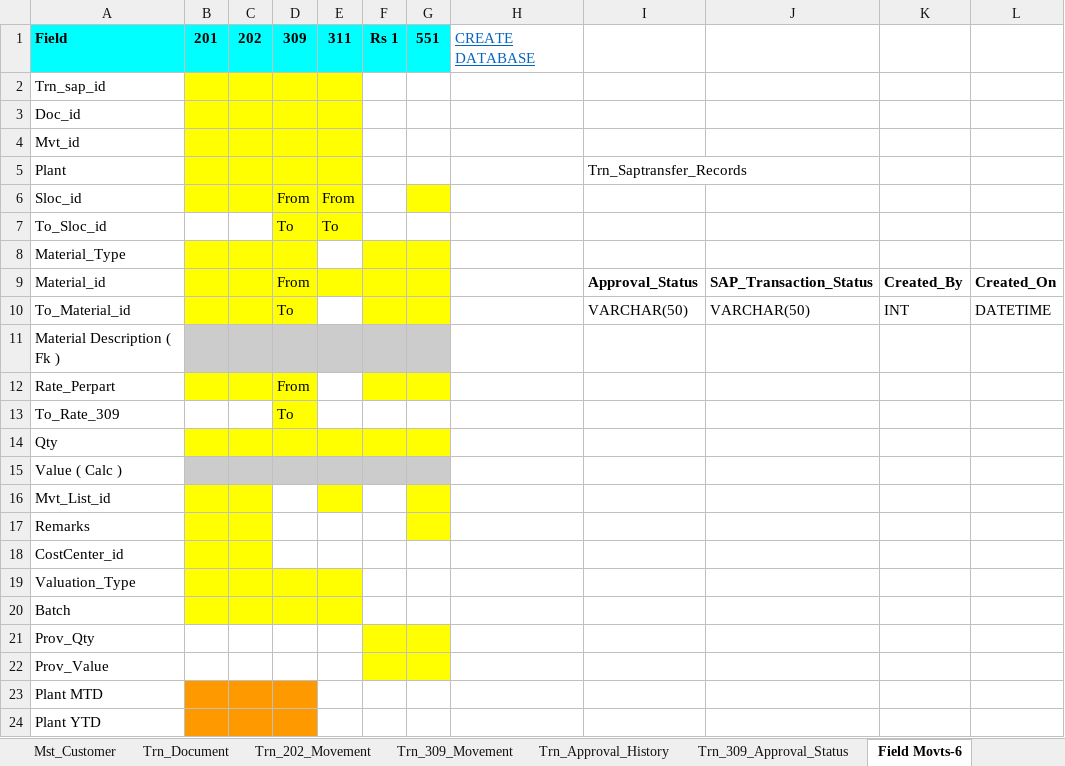
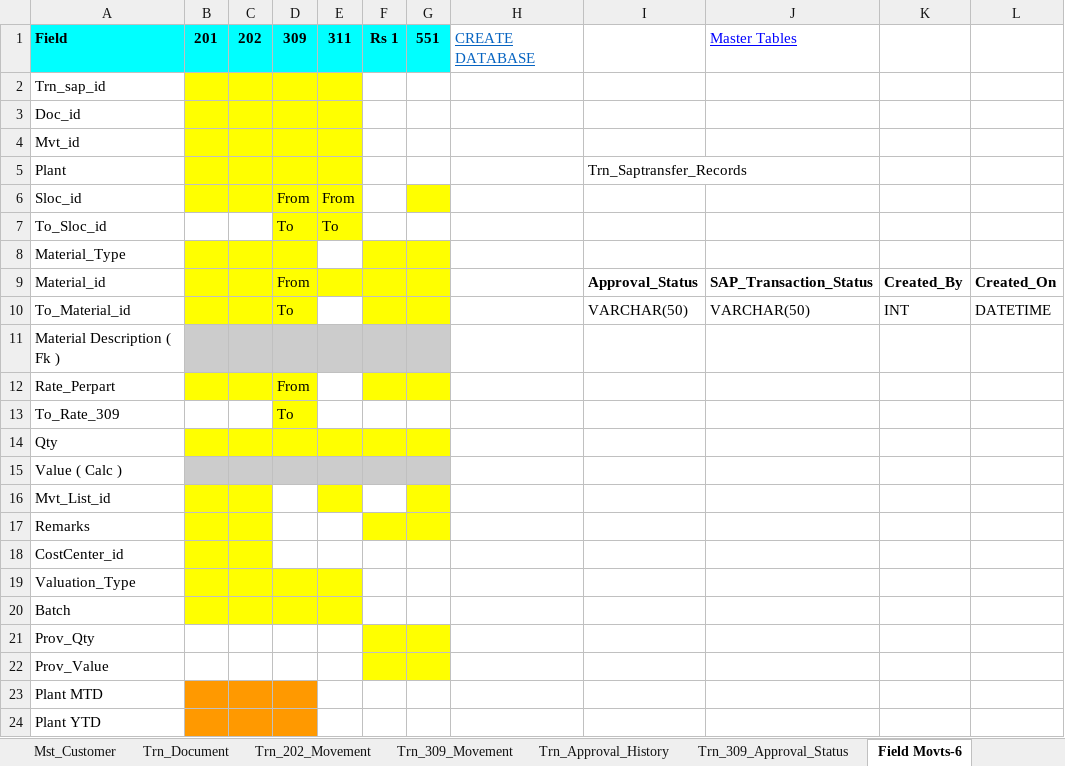
Before and after one commit to Pavithra803/sql-code, an Excel workbook: SAP-Master File.xlsx, sheet Field Movts-6, drawn as a sheet; only a part is shown; values as stored, in another font and other column widths than the file's, no borders; charts and pictures not drawn; the diff names each change by its address in the sheet, - before the commit and + after, or states it on an @@ line.

```diff
--- a/SAP-Master File.xlsx (sheet Field Movts-6)
+++ b/SAP-Master File.xlsx (sheet Field Movts-6)
-J1: (empty)
+J1: Master Tables
-F17 fill: none
+F17 fill: #FFFF00
```
Also changed, not shown: sheet Transaction Tables, sheet Mst_User, sheet Mst_Role, sheet Master Tables, other sheet tabs, charts or pictures, 3 other files.
